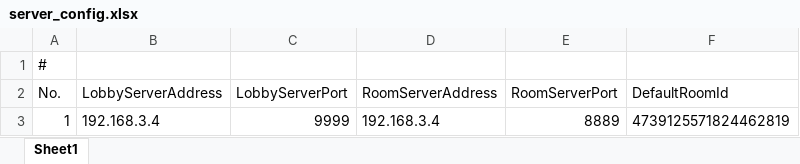
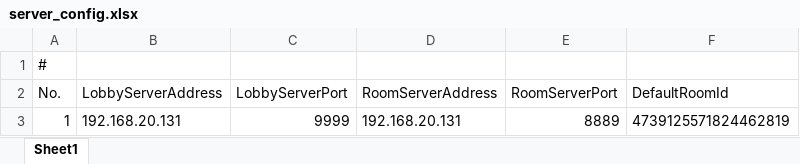
Before and after one commit to footman136/hexmap-roomserver, an Excel workbook: Assets/StreamingAssets/Data/server_config.xlsx, sheet Sheet1, drawn as a sheet; values as stored, in another font and other column widths than the file's, no borders; the diff names each change by its address in the sheet, - before the commit and + after, or states it on an @@ line.

```diff
--- a/Assets/StreamingAssets/Data/server_config.xlsx (sheet Sheet1)
+++ b/Assets/StreamingAssets/Data/server_config.xlsx (sheet Sheet1)
-B3 (LobbyServerAddress): 192.168.3.4
+B3 (LobbyServerAddress): 192.168.20.131
-D3 (RoomServerAddress): 192.168.3.4
+D3 (RoomServerAddress): 192.168.20.131
```
Also changed, not shown: 10 other files.
